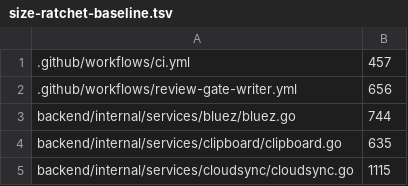
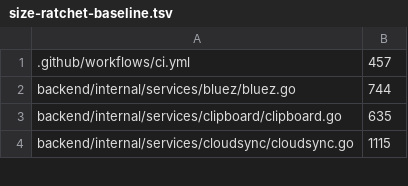
Before and after one commit to vanillagreencom/vgs, a TSV file: tools/size-ratchet-baseline.tsv, drawn as a sheet; only a part is shown.

```diff
--- a/tools/size-ratchet-baseline.tsv
+++ b/tools/size-ratchet-baseline.tsv
@@ -1,3 +1,2 @@
 .github/workflows/ci.yml	457
-.github/workflows/review-gate-writer.yml	656
 backend/internal/services/bluez/bluez.go	744
```
Also changed, not shown: 2 other files.
